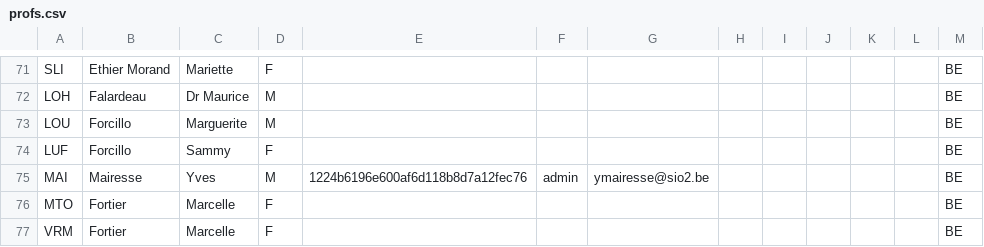
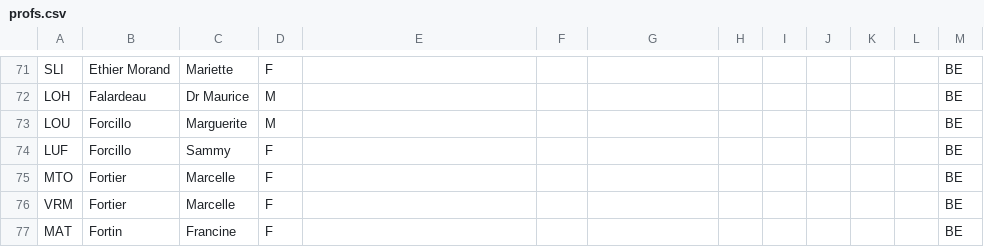
Before and after one commit to ymairesse/ZeusEdu, a CSV file: admin/exemples/profs.csv, drawn as a sheet; only a part is shown, gaps mark what is left out; the shorter side is filled out with more unchanged rows; the diff names each change by its address in the sheet, - before the commit and + after, or states it on an @@ line.

Commit message:
Suppression de données personnelles :o)

```diff
--- a/admin/exemples/profs.csv
+++ b/admin/exemples/profs.csv
-row 75: MAI | Mairesse | Yves | M | 1224b6196e600af6d118b8d7a12fec76 | admin | ymairesse@sio2.be |  |  |  |  |  | BE
```
